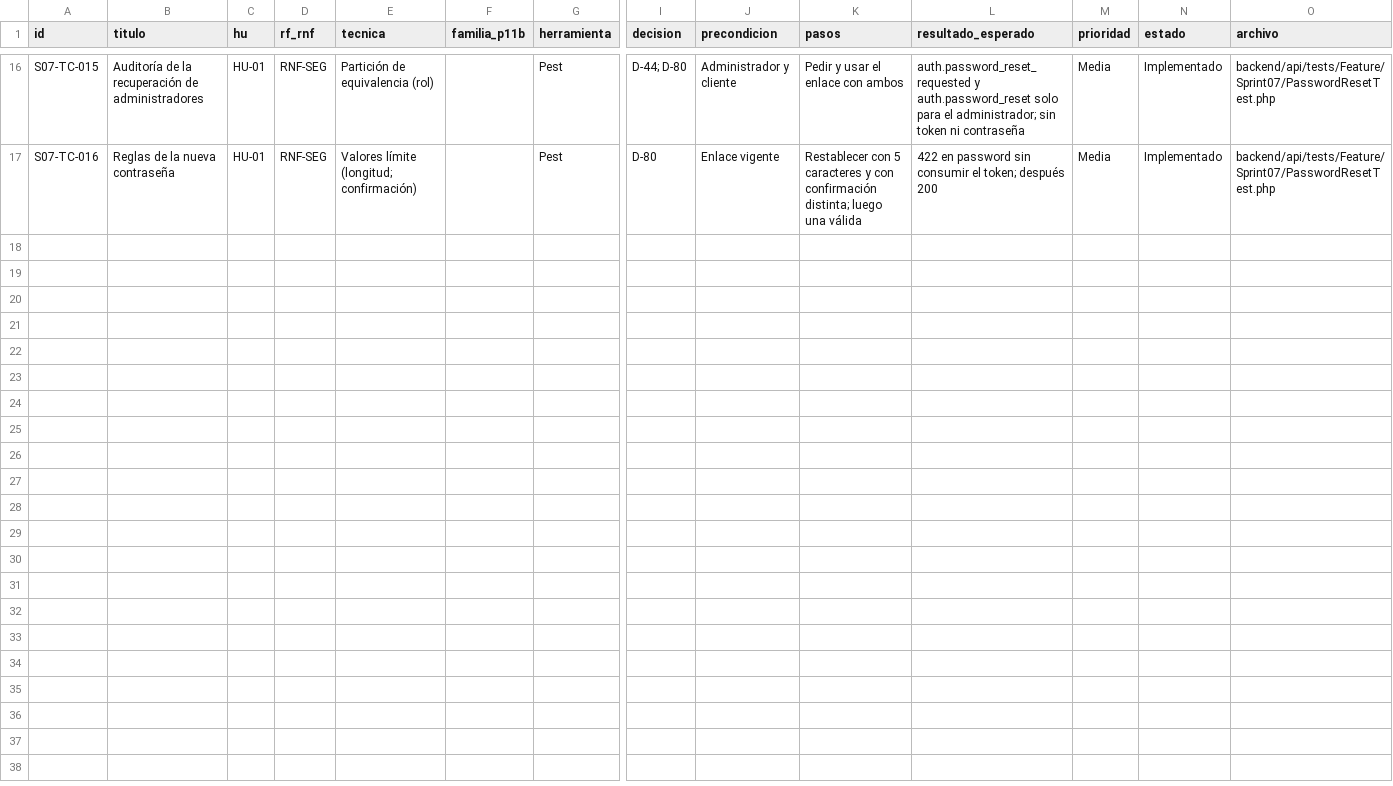
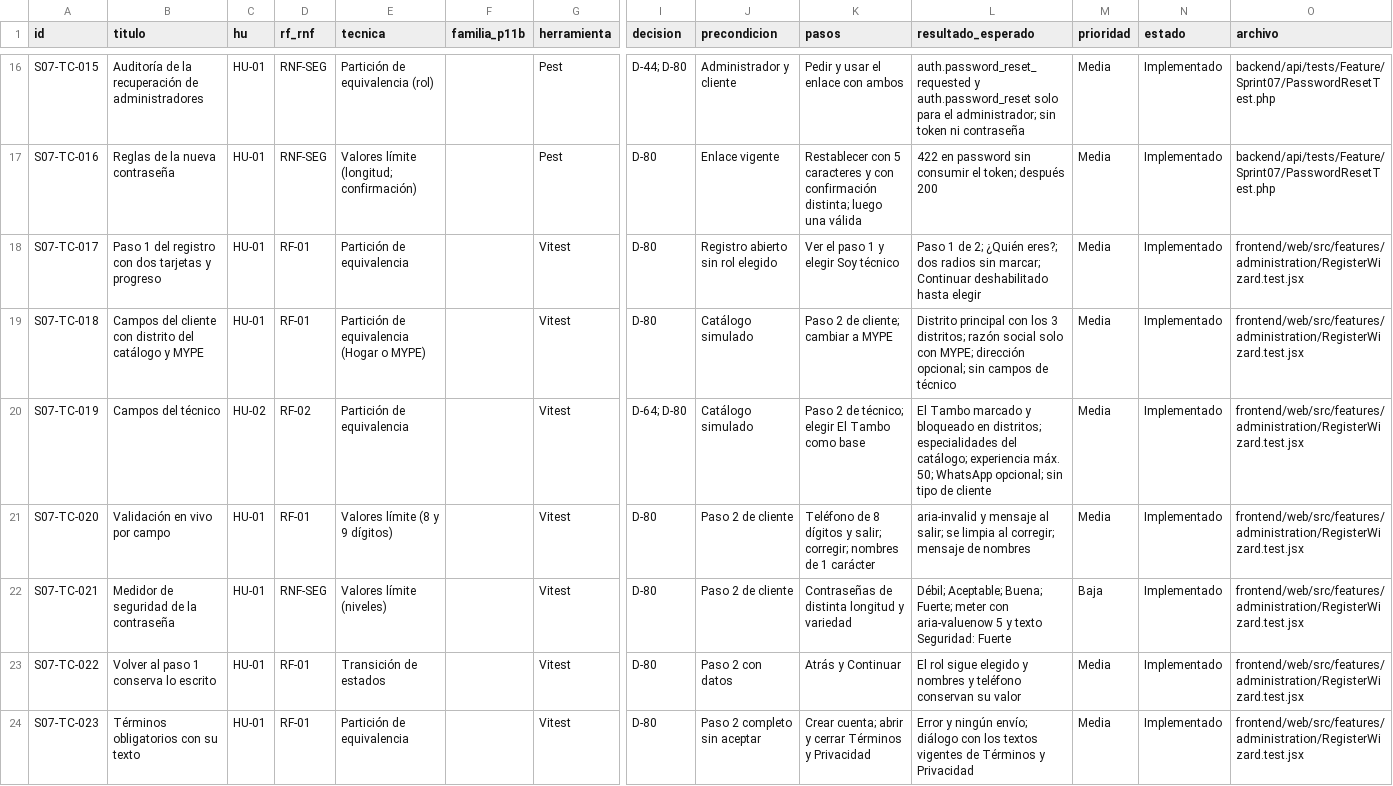
Before and after one commit to grupopruebas41/TecnicoYA-Huancayo, a CSV file: docs/documentacion/plan-pruebas-v3/sprint-07/CATALOGO-S07.csv, drawn as a sheet; only a part is shown, gaps mark what is left out; rows hold the shown columns only; the diff covers the shown part only; the diff names each change by its address in the sheet, - before the commit and + after, or states it on an @@ line.

```diff
--- a/docs/documentacion/plan-pruebas-v3/sprint-07/CATALOGO-S07.csv
+++ b/docs/documentacion/plan-pruebas-v3/sprint-07/CATALOGO-S07.csv
+row 18: S07-TC-017 | Paso 1 del registro con dos tarjetas y progreso | HU-01 | RF-01 | Partición de equivalencia |  | Vitest | D-80 | Registro abierto sin rol elegido | Ver el paso 1 y elegir Soy técnico | Paso 1 de 2; ¿Quién eres?; dos radios sin marcar; Continuar deshabilitado hasta elegir | Media | Implementado | frontend/web/src/features/administration/RegisterWizard.test.jsx
+row 19: S07-TC-018 | Campos del cliente con distrito del catálogo y MYPE | HU-01 | RF-01 | Partición de equivalencia (Hogar o MYPE) |  | Vitest | D-80 | Catálogo simulado | Paso 2 de cliente; cambiar a MYPE | Distrito principal con los 3 distritos; razón social solo con MYPE; dirección opcional; sin campos de técnico | Media | Implementado | frontend/web/src/features/administration/RegisterWizard.test.jsx
+row 20: S07-TC-019 | Campos del técnico | HU-02 | RF-02 | Partición de equivalencia |  | Vitest | D-64; D-80 | Catálogo simulado | Paso 2 de técnico; elegir El Tambo como base | El Tambo marcado y bloqueado en distritos; especialidades del catálogo; experiencia máx. 50; WhatsApp opcional; sin tipo de cliente | Media | Implementado | frontend/web/src/features/administration/RegisterWizard.test.jsx
+row 21: S07-TC-020 | Validación en vivo por campo | HU-01 | RF-01 | Valores límite (8 y 9 dígitos) |  | Vitest | D-80 | Paso 2 de cliente | Teléfono de 8 dígitos y salir; corregir; nombres de 1 carácter | aria-invalid y mensaje al salir; se limpia al corregir; mensaje de nombres | Media | Implementado | frontend/web/src/features/administration/RegisterWizard.test.jsx
+row 22: S07-TC-021 | Medidor de seguridad de la contraseña | HU-01 | RNF-SEG | Valores límite (niveles) |  | Vitest | D-80 | Paso 2 de cliente | Contraseñas de distinta longitud y variedad | Débil; Aceptable; Buena; Fuerte; meter con aria-valuenow 5 y texto Seguridad: Fuerte | Baja | Implementado | frontend/web/src/features/administration/RegisterWizard.test.jsx
+row 23: S07-TC-022 | Volver al paso 1 conserva lo escrito | HU-01 | RF-01 | Transición de estados |  | Vitest | D-80 | Paso 2 con datos | Atrás y Continuar | El rol sigue elegido y nombres y teléfono conservan su valor | Media | Implementado | frontend/web/src/features/administration/RegisterWizard.test.jsx
+row 24: S07-TC-023 | Términos obligatorios con su texto | HU-01 | RF-01 | Partición de equivalencia |  | Vitest | D-80 | Paso 2 completo sin aceptar | Crear cuenta; abrir y cerrar Términos y Privacidad | Error y ningún envío; diálogo con los textos vigentes de Términos y Privacidad | Media | Implementado | frontend/web/src/features/administration/RegisterWizard.test.jsx
```
Also changed, not shown: 6 added rows elsewhere in this file, 2 other files.
